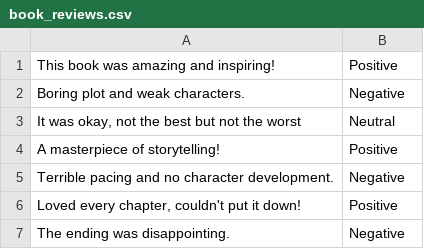
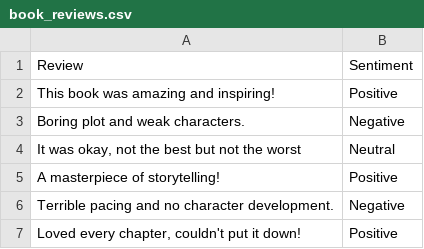
Before and after one commit to SANJANADAS321/sentiment-analysis-book-reviews, a CSV file: book_reviews.csv, drawn as a sheet; only a part is shown; the shorter side is filled out with more unchanged rows; the diff covers the shown part only.

```diff
--- a/book_reviews.csv
+++ b/book_reviews.csv
@@ -1 +1,2 @@
+Review,Sentiment
 This book was amazing and inspiring! ,Positive
```
Also changed, not shown: 50 added rows elsewhere in this file.
